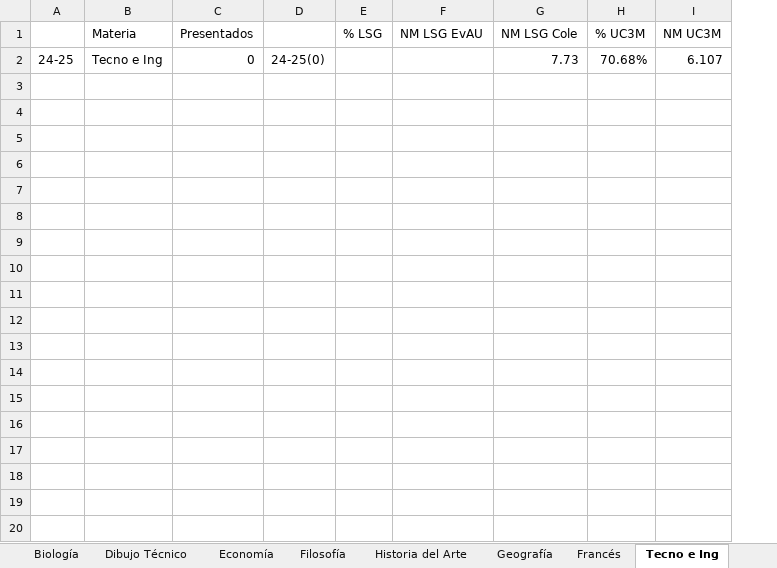
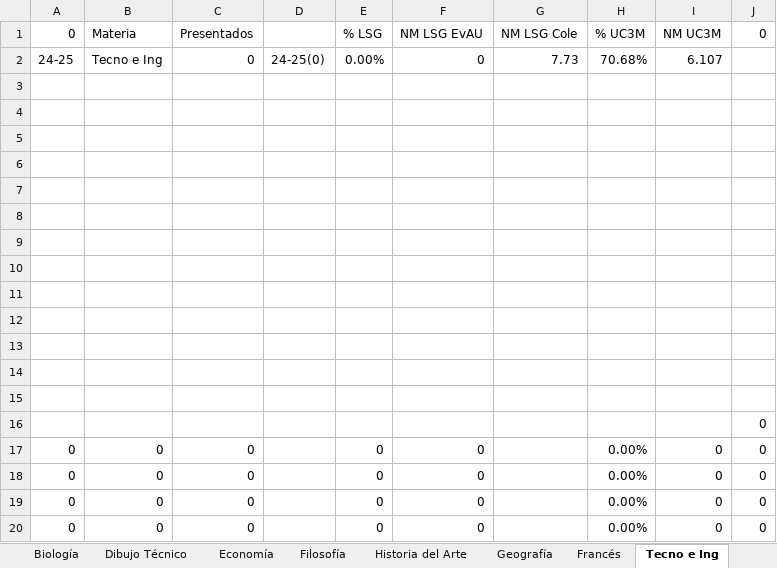
Before and after one commit to 78yiyi/Historico_EVAU, an Excel workbook: Historico_EvAU.xlsx, sheet Tecno e Ing, drawn as a sheet; only a part is shown; values as stored, in another font and other column widths than the file's, no borders; charts and pictures not drawn; removed rows and columns are numbered as before the commit, all else as after; the diff covers the shown part only; the diff names each change by its address in the sheet, - before the commit and + after, or states it on an @@ line.

```diff
--- a/Historico_EvAU.xlsx (sheet Tecno e Ing)
+++ b/Historico_EvAU.xlsx (sheet Tecno e Ing)
-column A, row 2: 24-25
+column A (0), row 2: 24-25
+column J (0), empty
-E2 (% LSG): (empty)
+E2 (% LSG): 0.00%
-F2 (NM LSG EvAU): (empty)
+F2 (NM LSG EvAU): 0
+row 3: (empty)
+row 4: (empty)
+row 5: (empty)
+row 6: (empty)
+row 7: (empty)
+row 8: (empty)
+row 9: (empty)
+row 10: (empty)
+row 11: (empty)
+row 12: (empty)
+row 13: (empty)
+row 14: (empty)
+row 15: (empty)
+row 16:  |  |  |  |  |  |  |  |  | 0
+row 17: 0 | 0 | 0 |  | 0 | 0 |  | 0.00% | 0 | 0
+row 18: 0 | 0 | 0 |  | 0 | 0 |  | 0.00% | 0 | 0
+row 19: 0 | 0 | 0 |  | 0 | 0 |  | 0.00% | 0 | 0
+row 20: 0 | 0 | 0 |  | 0 | 0 |  | 0.00% | 0 | 0
```
Also changed, not shown: 13 added rows elsewhere in this sheet, sheet Lengua, sheet Mate II, sheet Mate CCSS II, sheet Inglés, sheet Historia, sheet Biología, 10 more sheets, formulas that keep their value, charts or pictures.
